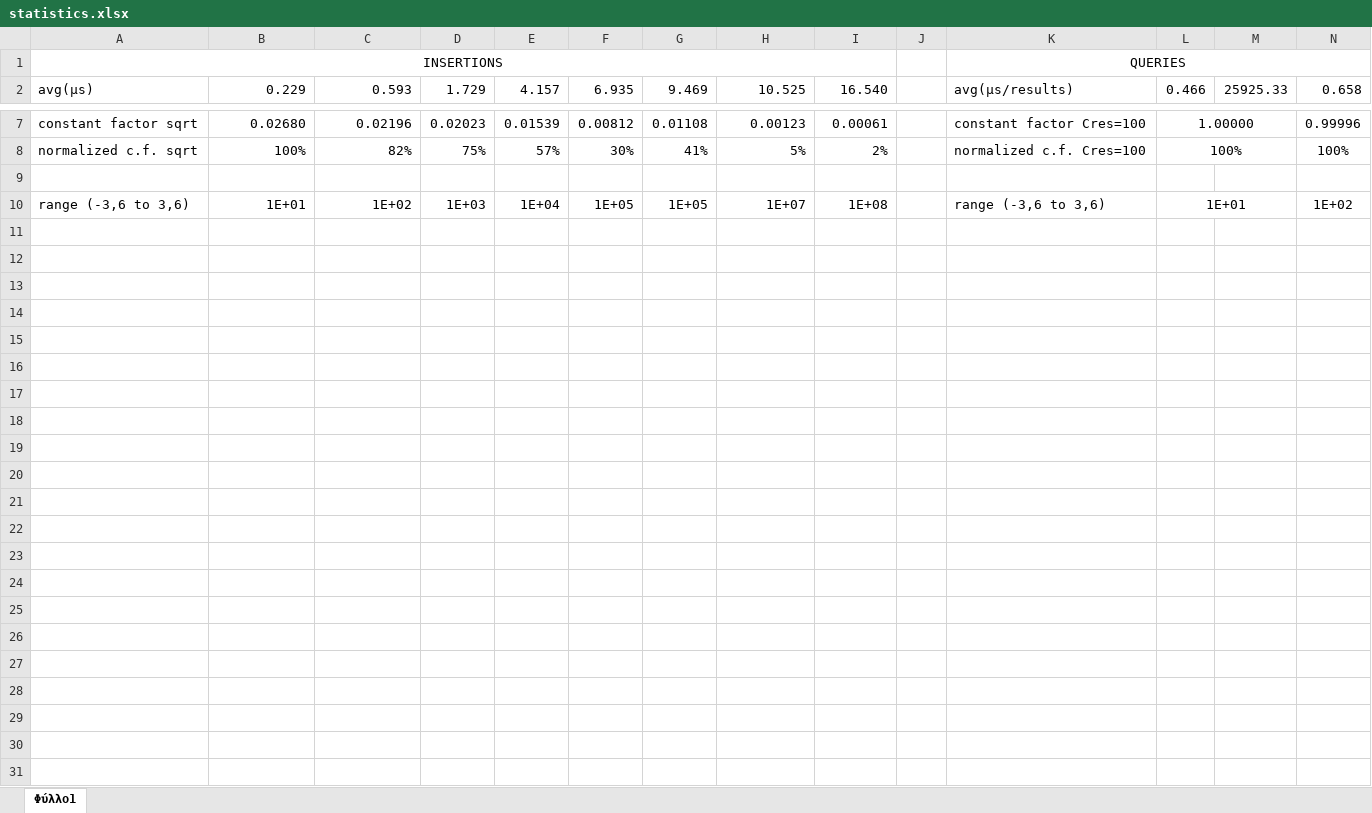
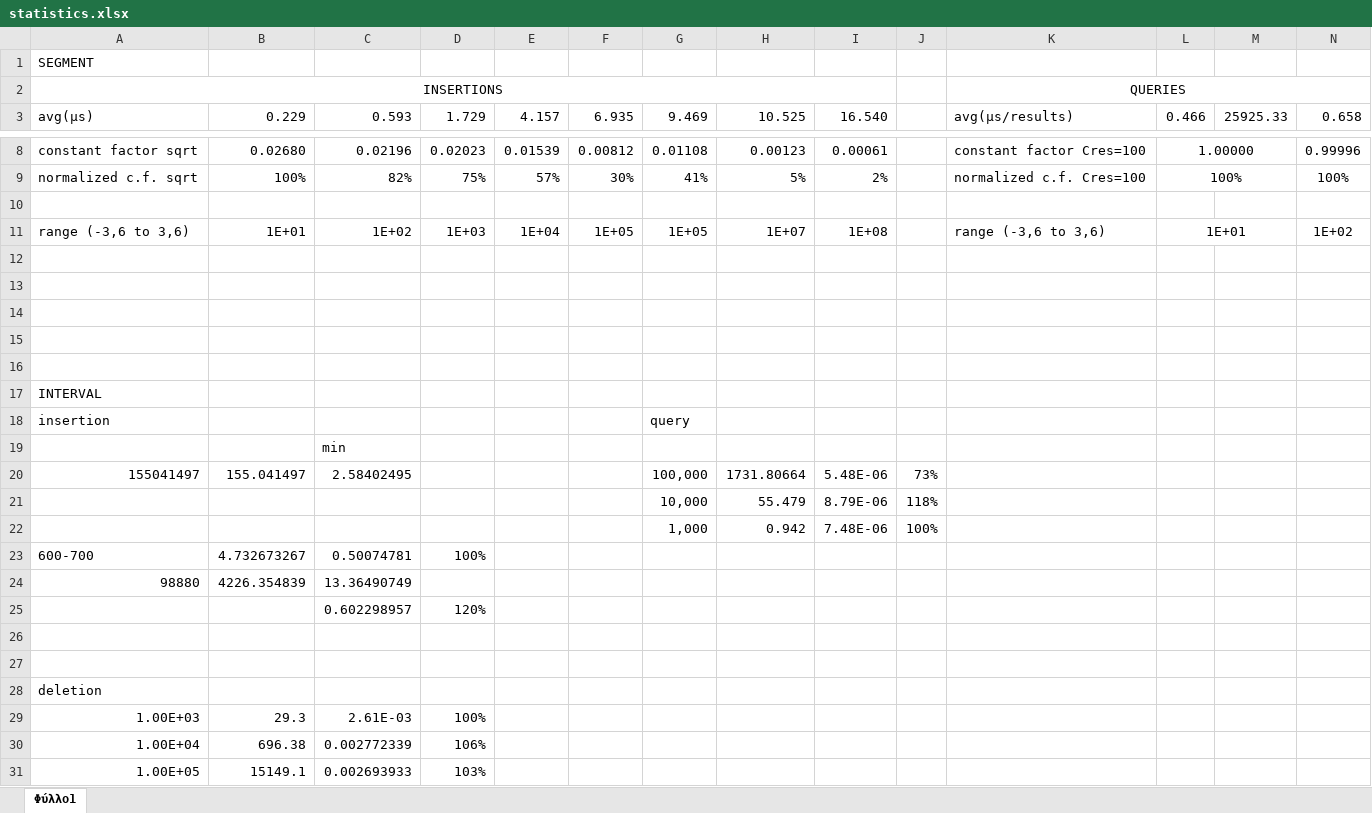
Before and after one commit to VasileiosBardakis/multidimensional-domes-2022, an Excel workbook: 2_segment_interval/statistics.xlsx, sheet Φύλλο1, drawn as a sheet; only a part is shown, gaps mark what is left out; values as stored, in another font and other column widths than the file's, no borders; rows hold the shown columns only; the diff names each change by its address in the sheet, - before the commit and + after, or states it on an @@ line.

Commit message:
new statistics

```diff
--- a/2_segment_interval/statistics.xlsx (sheet Φύλλο1)
+++ b/2_segment_interval/statistics.xlsx (sheet Φύλλο1)
+row 1: SEGMENT
+row 12: (empty)
+row 13: (empty)
+row 14: (empty)
+row 15: (empty)
+row 16: (empty)
+row 17: INTERVAL
+row 18: insertion |  |  |  |  |  | query
+row 19:  |  | min
+row 20: 155041497 | 155.041497 | 2.58402495 |  |  |  | 100,000 | 1731.80664 | 5.48E-06 | 73%
+row 21:  |  |  |  |  |  | 10,000 | 55.479 | 8.79E-06 | 118%
+row 22:  |  |  |  |  |  | 1,000 | 0.942 | 7.48E-06 | 100%
+row 23: 600-700 | 4.732673267 | 0.50074781 | 100%
+row 24: 98880 | 4226.354839 | 13.36490749
+row 25:  |  | 0.602298957 | 120%
+row 26: (empty)
+row 27: (empty)
+row 28: deletion
+row 29: 1.00E+03 | 29.3 | 2.61E-03 | 100%
+row 30: 1.00E+04 | 696.38 | 0.002772339 | 106%
+row 31: 1.00E+05 | 15149.1 | 0.002693933 | 103%
```
Also changed, not shown: formulas that keep their value.
